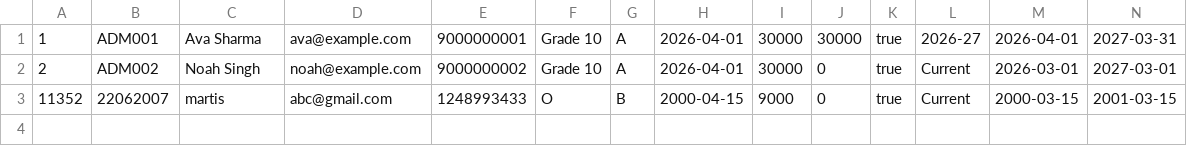
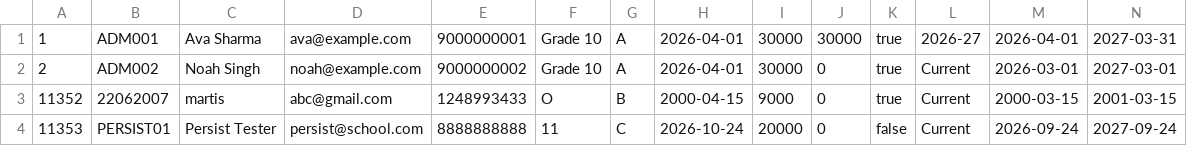
Before and after one commit to SHRISHGAWADE/school-managementJAVA, a CSV file: data/students.csv, drawn as a sheet; only a part is shown; rows hold the shown columns only; the diff names each change by its address in the sheet, - before the commit and + after, or states it on an @@ line.

Commit message:
Save school management system progress

```diff
--- a/data/students.csv
+++ b/data/students.csv
+row 4: 11353 | PERSIST01 | Persist Tester | persist@school.com | 8888888888 | 11 | C | 2026-10-24 | 20000 | 0 | false | Current | 2026-09-24 | 2027-09-24
```
Also changed, not shown: 53 other files.
